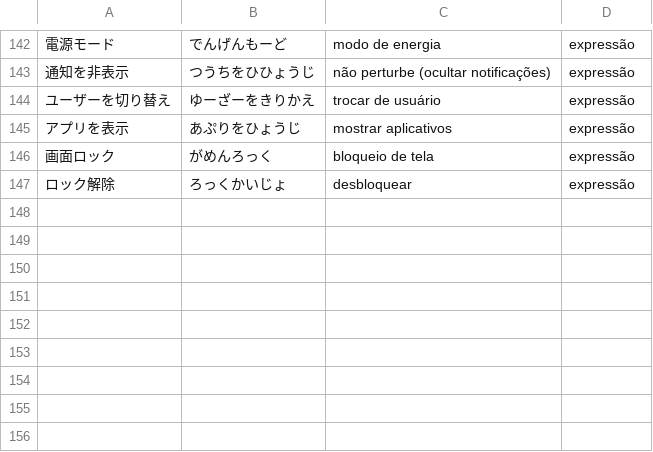
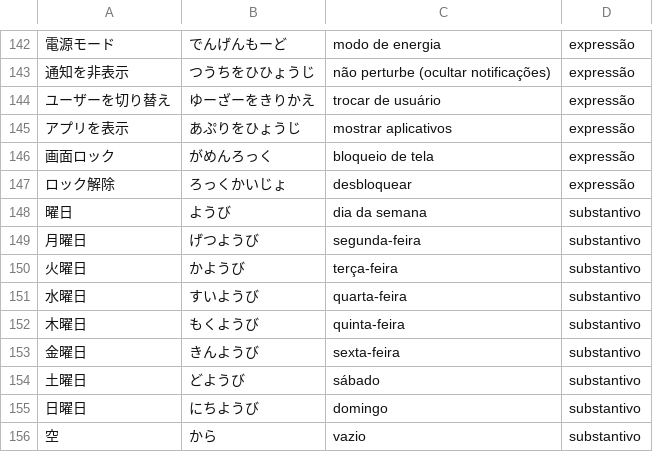
Before and after one commit to vcanonici/gnome-furigana, a TSV file: data/ui-glossary-pt_BR.tsv, drawn as a sheet; only a part is shown, gaps mark what is left out; the diff names each change by its address in the sheet, - before the commit and + after, or states it on an @@ line.

```diff
--- a/data/ui-glossary-pt_BR.tsv
+++ b/data/ui-glossary-pt_BR.tsv
+row 148: 曜日 | ようび | dia da semana | substantivo
+row 149: 月曜日 | げつようび | segunda-feira | substantivo
+row 150: 火曜日 | かようび | terça-feira | substantivo
+row 151: 水曜日 | すいようび | quarta-feira | substantivo
+row 152: 木曜日 | もくようび | quinta-feira | substantivo
+row 153: 金曜日 | きんようび | sexta-feira | substantivo
+row 154: 土曜日 | どようび | sábado | substantivo
+row 155: 日曜日 | にちようび | domingo | substantivo
+row 156: 空 | から | vazio | substantivo
```
Also changed, not shown: 4 other files.
